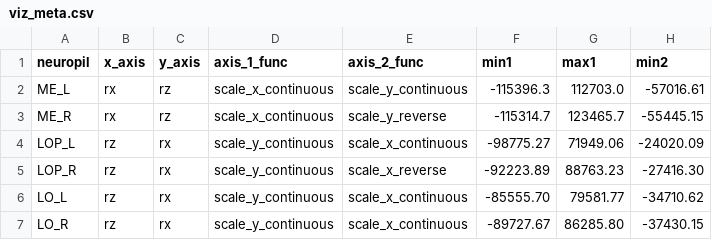
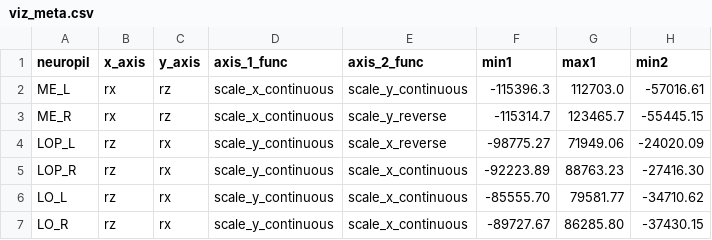
Before and after one commit to chenyenchung/Holgeura_and_Chen_et_al_2026, a CSV file: data/viz_meta.csv, drawn as a sheet; only a part is shown; the diff names each change by its address in the sheet, - before the commit and + after, or states it on an @@ line.

```diff
--- a/data/viz_meta.csv
+++ b/data/viz_meta.csv
-E4 (axis_2_func): scale_x_continuous
+E4 (axis_2_func): scale_x_reverse
-E5 (axis_2_func): scale_x_reverse
+E5 (axis_2_func): scale_x_continuous
```
Also changed, not shown: 2 other files.
